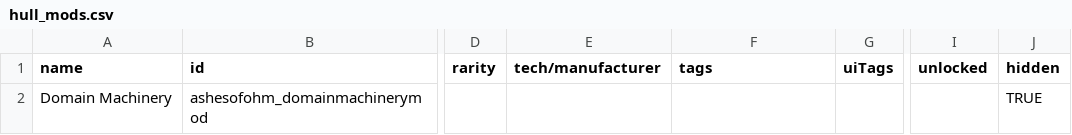
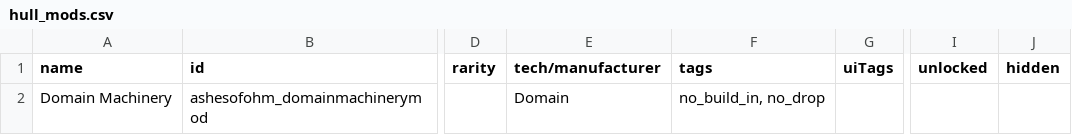
Before and after one commit to MildlyFootwear/starsector-AshesOfOhm, a CSV file: data/hullmods/hull_mods.csv, drawn as a sheet; only a part is shown, gaps mark what is left out; the diff names each change by its address in the sheet, - before the commit and + after, or states it on an @@ line.

```diff
--- a/data/hullmods/hull_mods.csv
+++ b/data/hullmods/hull_mods.csv
-E2 (tech/manufacturer): (empty)
+E2 (tech/manufacturer): Domain
-F2 (tags): (empty)
+F2 (tags): no_build_in, no_drop
-J2 (hidden): TRUE
+J2 (hidden): (empty)
```
Also changed, not shown: data/campaign/aotd_production_projects.csv, data/hulls/ship_data.csv, 5 other files.
